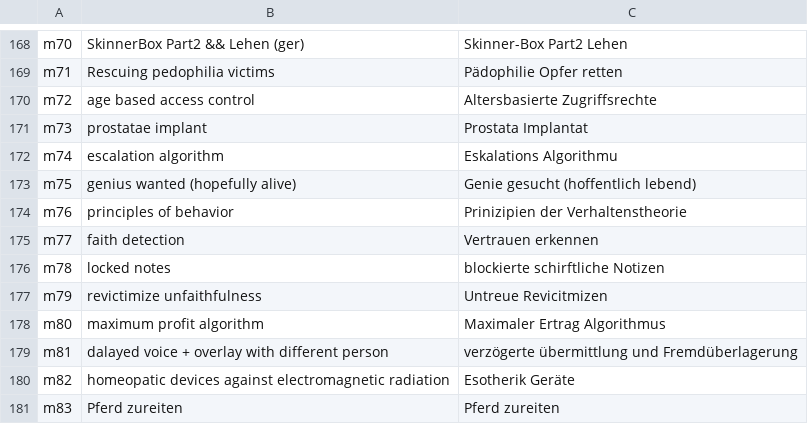
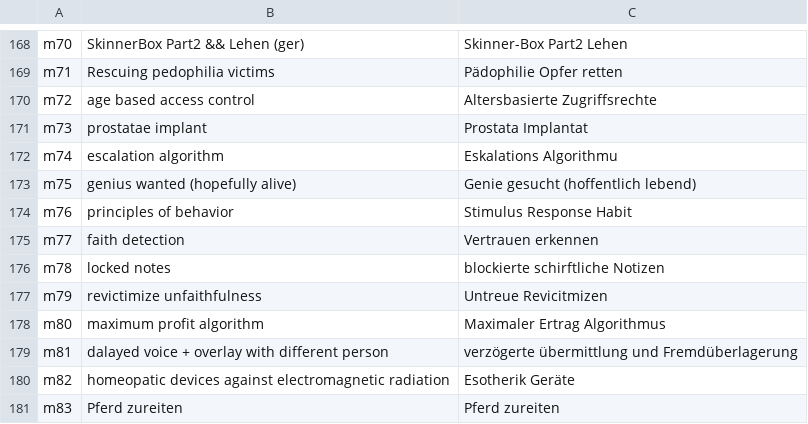
Before and after one commit to HackersCardgame/HackersCardgame12, a CSV file: jpg/EN/cardNames.csv, drawn as a sheet; only a part is shown, gaps mark what is left out.

Commit message:
stimulus response habits

```diff
--- a/jpg/EN/cardNames.csv
+++ b/jpg/EN/cardNames.csv
@@ -173,3 +173,3 @@ m74,escalation algorithm,Eskalations Algorithmu
 m75,genius wanted (hopefully alive),Genie gesucht (hoffentlich lebend)
-m76,principles of behavior,Prinizipien der Verhaltenstheorie
+m76,principles of behavior,Stimulus Response Habit
 m77,faith detection,Vertrauen erkennen
```
Also changed, not shown: scripts.bullseye/cardNames.csv, 4 other files.
